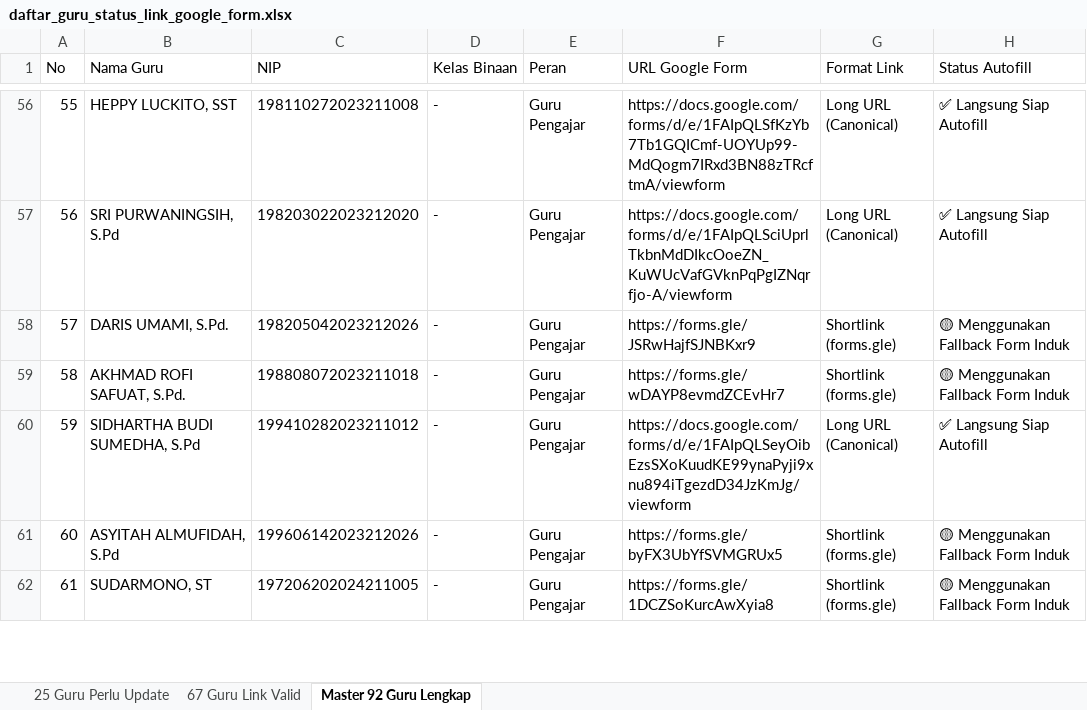
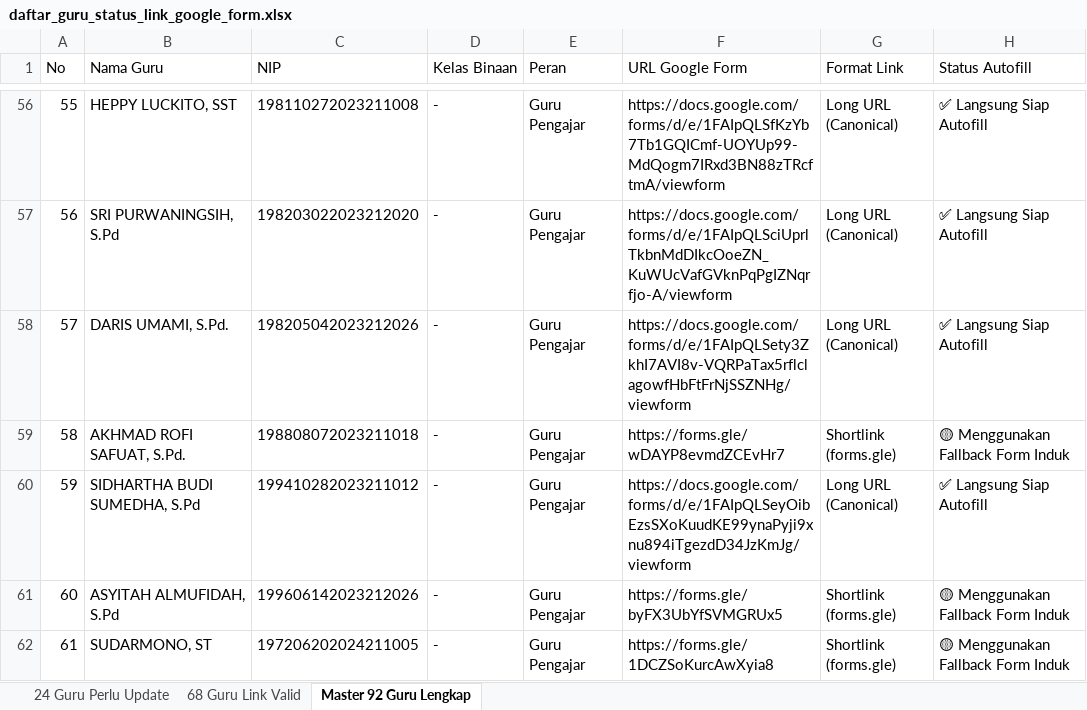
Before and after one commit to iskakfatoni/portalautoform, an Excel workbook: daftar_guru_status_link_google_form.xlsx, sheet Master 92 Guru Lengkap, drawn as a sheet; only a part is shown, gaps mark what is left out; values as stored, in another font and other column widths than the file's, no borders; the diff names each change by its address in the sheet, - before the commit and + after, or states it on an @@ line.

Commit message:
Update DARIS UMAMI, S.Pd. Google Form URL and update Excel export

```diff
--- a/daftar_guru_status_link_google_form.xlsx (sheet Master 92 Guru Lengkap)
+++ b/daftar_guru_status_link_google_form.xlsx (sheet Master 92 Guru Lengkap)
-sheet tab: 25 Guru Perlu Update
+sheet tab: 24 Guru Perlu Update
-sheet tab: 67 Guru Link Valid
+sheet tab: 68 Guru Link Valid
-F58 (URL Google Form): https://forms.gle/JSRwHajfSJNBKxr9
+F58 (URL Google Form): https://docs.google.com/forms/d/e/1FAIpQLSety3ZkhI7AVI8v-VQRPaTax5rflclagowfHbFtFrNjSSZNHg/viewform
-G58 (Format Link): Shortlink (forms.gle)
+G58 (Format Link): Long URL (Canonical)
-H58 (Status Autofill): 🟡 Menggunakan Fallback Form Induk
+H58 (Status Autofill): ✅ Langsung Siap Autofill
```
Also changed, not shown: sheet 24 Guru Perlu Update, sheet 68 Guru Link Valid, 1 other file.
